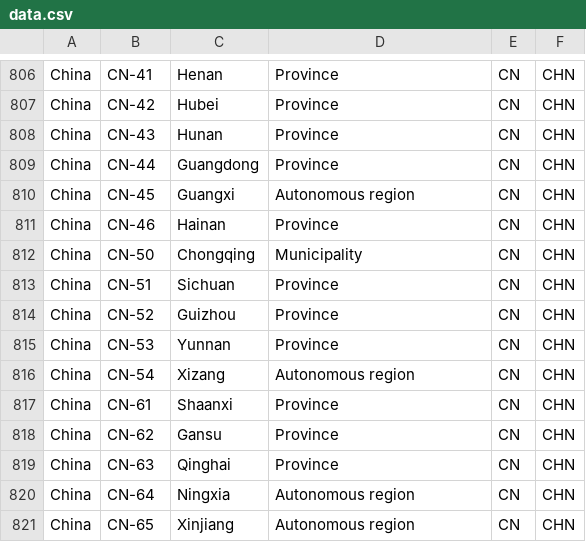
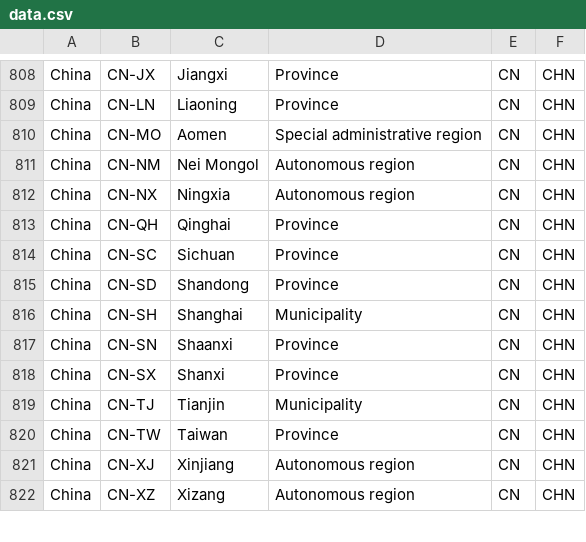
Before and after one commit to CopperxHQ/iso-3166-2.js, a CSV file: data.csv, drawn as a sheet; only a part is shown, gaps mark what is left out; removed rows and columns are numbered as before the commit, all else as after; the diff covers the shown part only; the diff names each change by its address in the sheet, - before the commit and + after, or states it on an @@ line.

```diff
--- a/data.csv
+++ b/data.csv
-B808: CN-41
+B808: CN-JX
-C808: Henan
+C808: Jiangxi
-B809: CN-42
+B809: CN-LN
-C809: Hubei
+C809: Liaoning
-B810: CN-43
+B810: CN-MO
-C810: Hunan
+C810: Aomen
-D810: Province
+D810: Special administrative region
-B811: CN-44
+B811: CN-NM
-C811: Guangdong
+C811: Nei Mongol
-D811: Province
+D811: Autonomous region
-B812: CN-45
+B812: CN-NX
-C812: Guangxi
+C812: Ningxia
-B813: CN-46
+B813: CN-QH
-C813: Hainan
+C813: Qinghai
-row 812: China | CN-50 | Chongqing | Municipality | CN | CHN
-B814: CN-51
+B814: CN-SC
-row 814: China | CN-52 | Guizhou | Province | CN | CHN
-B815: CN-53
+B815: CN-SD
-C815: Yunnan
+C815: Shandong
-B816: CN-54
+B816: CN-SH
-C816: Xizang
+C816: Shanghai
-D816: Autonomous region
+D816: Municipality
-B817: CN-61
+B817: CN-SN
-B818: CN-62
+B818: CN-SX
-C818: Gansu
+C818: Shanxi
+row 819: China | CN-TJ | Tianjin | Municipality | CN | CHN
-B820: CN-63
+B820: CN-TW
-C820: Qinghai
+C820: Taiwan
-B821: CN-64
+B821: CN-XJ
-C821: Ningxia
+C821: Xinjiang
-B822: CN-65
+B822: CN-XZ
-C822: Xinjiang
+C822: Xizang
```
Also changed, not shown: 3 added rows, 2 removed rows and 32 edited cells elsewhere in this file, 1 other file.
